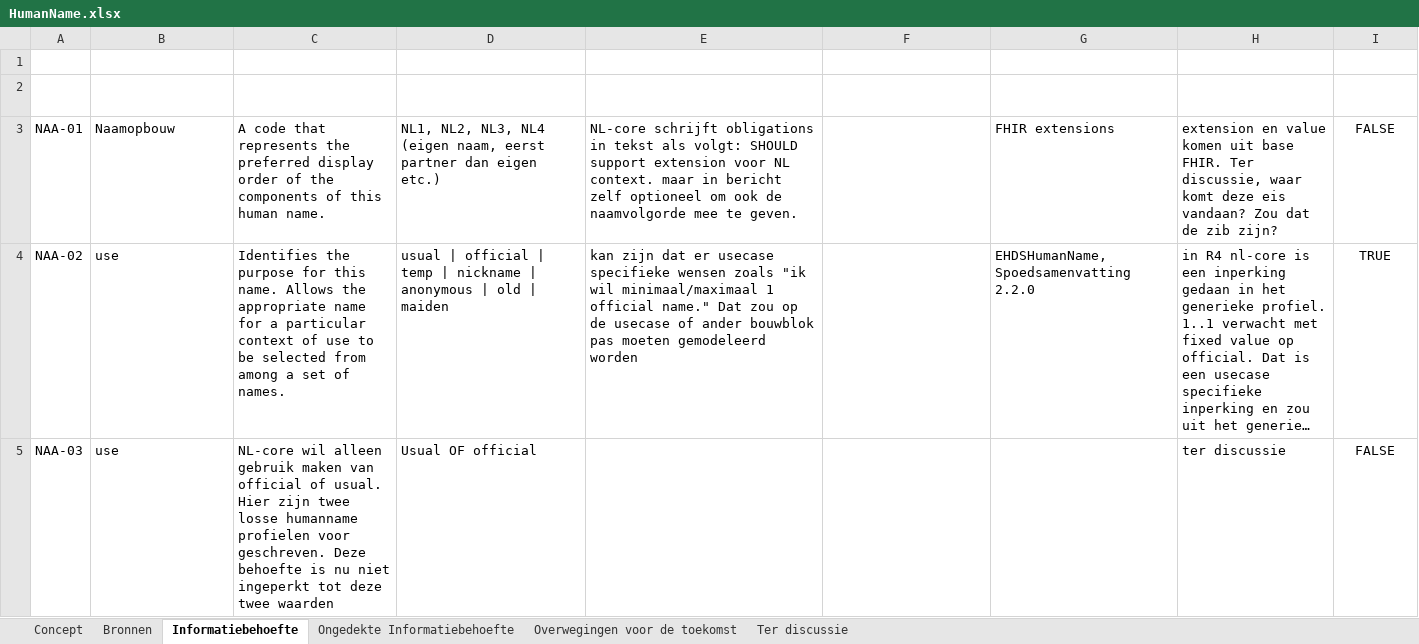
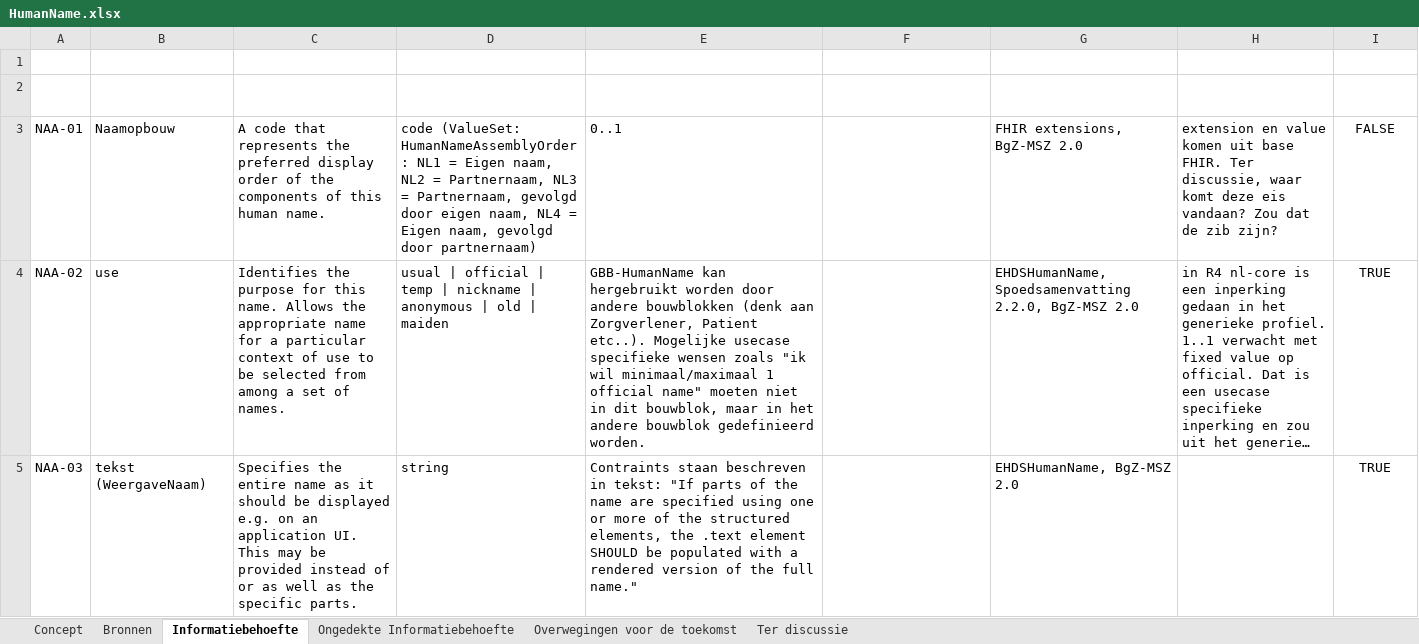
Before and after one commit to Nictiz/GBB-IG, an Excel workbook: input/requirements/HumanName.xlsx, sheet Informatiebehoefte, drawn as a sheet; only a part is shown; long unchanged cells end in …; values as stored, in another font and other column widths than the file's, no borders; table styles not drawn; the diff covers the shown part only; the diff names each change by its address in the sheet, - before the commit and + after, or states it on an @@ line.

Commit message:
HumanName-NICTIZ-48306: NAA-03 (.use;  “official or usual only”) moved to “unmet needs”-tab and list renumbered

```diff
--- a/input/requirements/HumanName.xlsx (sheet Informatiebehoefte)
+++ b/input/requirements/HumanName.xlsx (sheet Informatiebehoefte)
-D3 (Variabiliteit): NL1, NL2, NL3, NL4 (eigen naam, eerst partner dan eigen etc.)
+D3 (Variabiliteit): code (ValueSet: HumanNameAssemblyOrder: NL1 = Eigen naam, NL2 = Partnernaam, NL3 = Partnernaam, gevolgd door eigen naam, NL4 = Eigen naam, gevolgd door partnernaam)
-E3 (Aanwezigheid): NL-core schrijft obligations in tekst als volgt: SHOULD support extension voor NL context. maar in bericht zelf optioneel om ook de naamvolgorde mee te geven.
+E3 (Aanwezigheid): 0..1
-G3 (Herkomst): FHIR extensions
+G3 (Herkomst): FHIR extensions, BgZ-MSZ 2.0
-E4 (Aanwezigheid): kan zijn dat er usecase specifieke wensen zoals "ik wil minimaal/maximaal 1 official name." Dat zou op de usecase of ander bouwblok pas moeten gemodeleerd worden
+E4 (Aanwezigheid): GBB-HumanName kan hergebruikt worden door andere bouwblokken (denk aan Zorgverlener, Patient etc..). Mogelijke usecase specifieke wensen zoals "ik wil minimaal/maximaal 1 official name" moeten niet in dit bouwblok, maar in het andere bouwblok gedefinieerd worden.
-G4 (Herkomst): EHDSHumanName, Spoedsamenvatting 2.2.0
+G4 (Herkomst): EHDSHumanName, Spoedsamenvatting 2.2.0, BgZ-MSZ 2.0
-B5 (Naam): use
+B5 (Naam): tekst (WeergaveNaam)
-C5 (Omschrijving): NL-core wil alleen gebruik maken van official of usual. Hier zijn twee losse humanname profielen voor geschreven. Deze behoefte is nu niet ingeperkt tot deze twee waarden
+C5 (Omschrijving): Specifies the entire name as it should be displayed e.g. on an application UI. This may be provided instead of or as well as the specific parts.
-D5 (Variabiliteit): Usual OF official
+D5 (Variabiliteit): string
-E5 (Aanwezigheid): (empty)
+E5 (Aanwezigheid): Contraints staan beschreven in tekst: "If parts of the name are specified using one or more of the structured elements, the .text element SHOULD be populated with a rendered version of the full name."
-G5 (Herkomst): (empty)
+G5 (Herkomst): EHDSHumanName, BgZ-MSZ 2.0
-H5 (Opmerking): ter discussie
+H5 (Opmerking): (empty)
-I5 (EU filter): FALSE
+I5 (EU filter): TRUE
```
Also changed, not shown: 3 added rows, 4 removed rows and 37 edited cells elsewhere in this sheet, sheet Ongedekte Informatiebehoefte, sheet Concept, formulas that keep their value.
